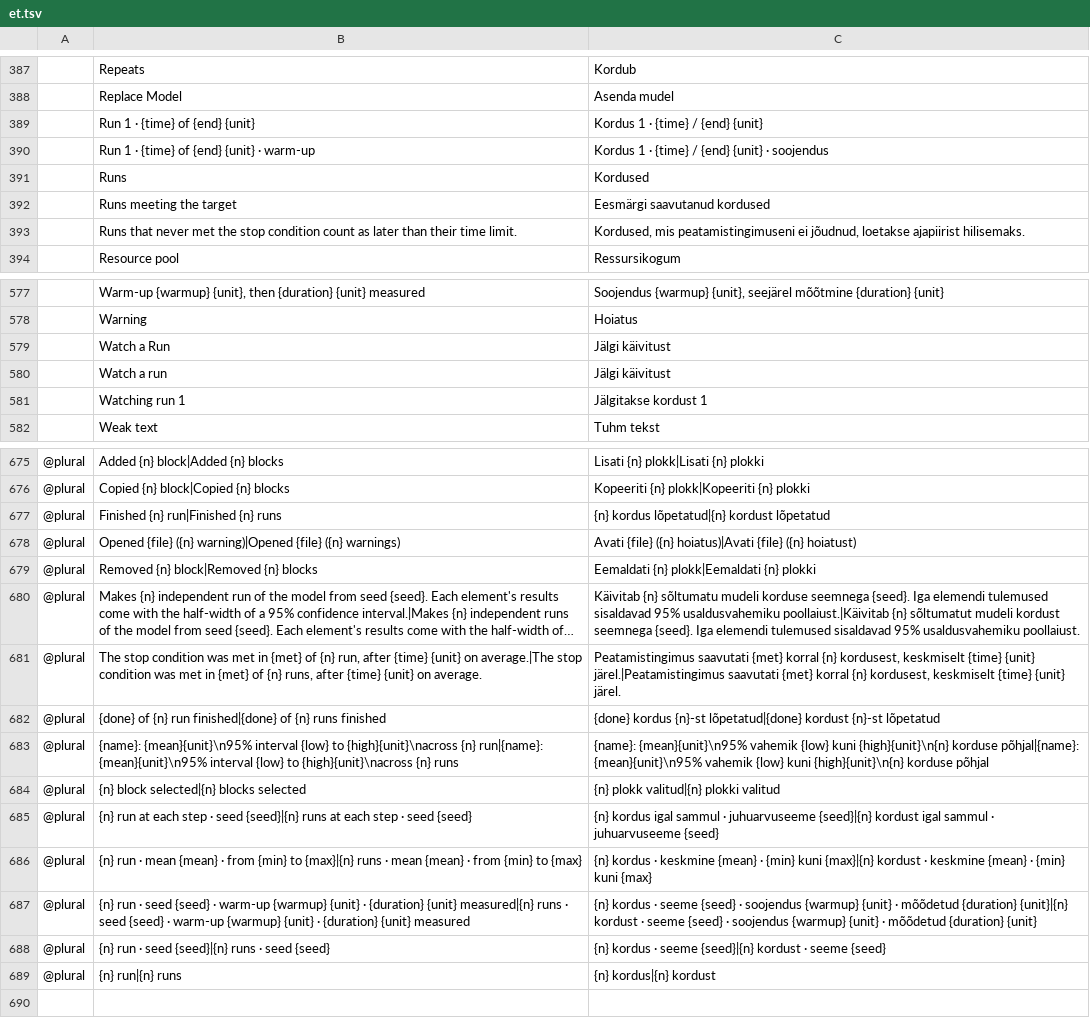
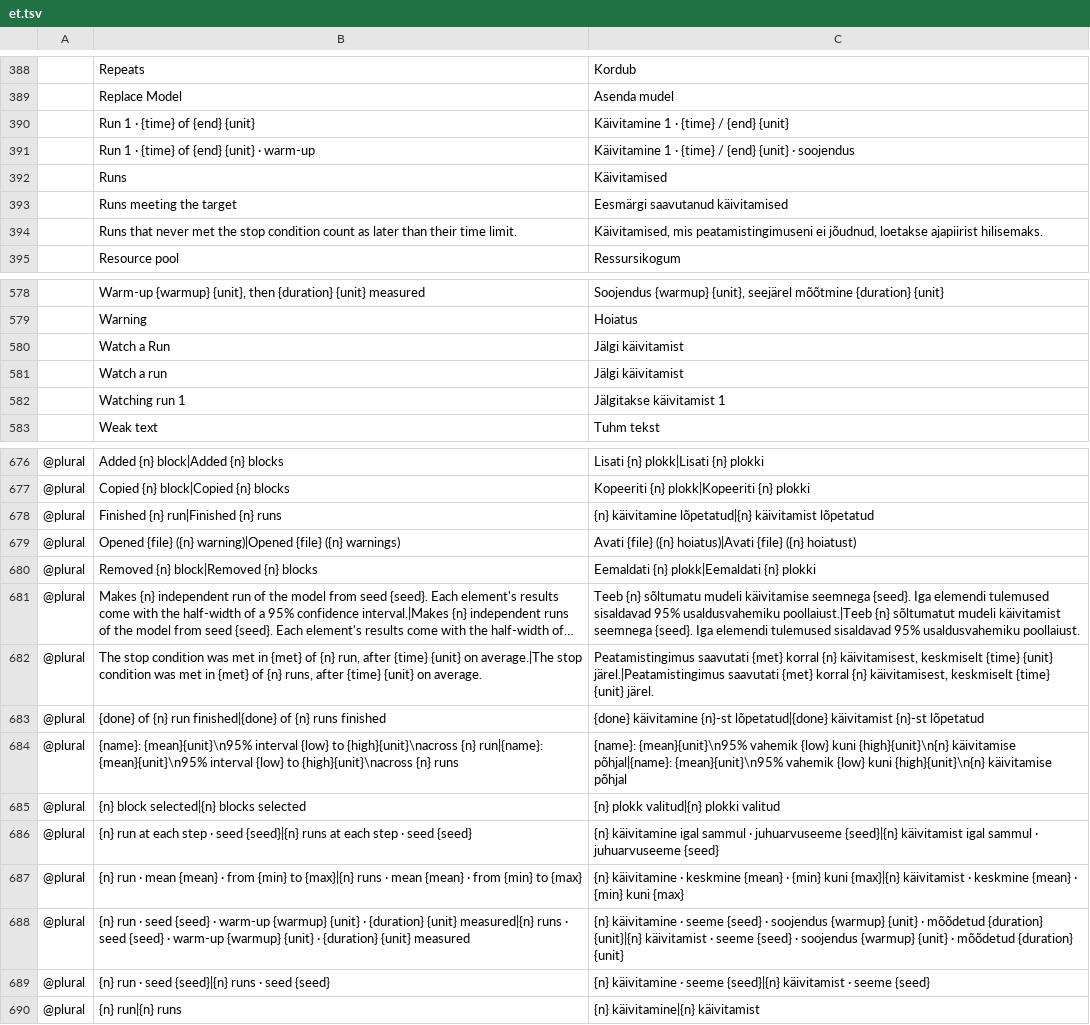
Before and after one commit to helenkwok/StochCraft, a TSV file: i18n/et.tsv, drawn as a sheet; only a part is shown, gaps mark what is left out; long unchanged cells end in …; addresses are those after the commit; the diff covers the shown part only; the diff names each change by its address in the sheet, - before the commit and + after, or states it on an @@ line.

```diff
--- a/i18n/et.tsv
+++ b/i18n/et.tsv
-C390: Kordus 1 · {time} / {end} {unit}
+C390: Käivitamine 1 · {time} / {end} {unit}
-C391: Kordus 1 ·…
+C391: Käivitamine 1 ·…
-C392: Kordused
+C392: Käivitamised
-C393: Eesmärgi saavutanud kordused
+C393: Eesmärgi saavutanud käivitamised
-C394: Kordused, mis peatamistingimuseni…
+C394: Käivitamised, mis peatamistingimuseni…
-C580:C581: Jälgi käivitust
+C580:C581: Jälgi käivitamist
-C582: Jälgitakse kordust 1
+C582: Jälgitakse käivitamist 1
-C678: {n} kordus lõpetatud|{n} kordust lõpetatud
+C678: {n} käivitamine lõpetatud|{n} käivitamist lõpetatud
-C681: Käivitab {n} sõltumatu mudeli korduse seemnega {seed}. Iga elemendi tulemused sisaldavad 95% usaldusvahemiku poollaiust.|Käivitab {n} sõltumatut mudeli kordust seemnega {seed}.…
+C681: Teeb {n} sõltumatu mudeli käivitamise seemnega {seed}. Iga elemendi tulemused sisaldavad 95% usaldusvahemiku poollaiust.|Teeb {n} sõltumatut mudeli käivitamist seemnega {seed}.…
-C682: …korral {n} kordusest, keskmiselt {time} {unit} järel.|Peatamistingimus saavutati {met} korral {n} kordusest, keskmiselt {time}…
+C682: …korral {n} käivitamisest, keskmiselt {time} {unit} järel.|Peatamistingimus saavutati {met} korral {n} käivitamisest, keskmiselt {time}…
-C683: {done} kordus {n}-st lõpetatud|{done} kordust {n}-st lõpetatud
+C683: {done} käivitamine {n}-st lõpetatud|{done} käivitamist {n}-st lõpetatud
-C684: …kuni {high}{unit}\n{n} korduse põhjal|{name}: {mean}{unit}\n95% vahemik {low} kuni {high}{unit}\n{n} korduse põhjal
+C684: …kuni {high}{unit}\n{n} käivitamise põhjal|{name}: {mean}{unit}\n95% vahemik {low} kuni {high}{unit}\n{n} käivitamise põhjal
-C686: {n} kordus igal sammul · juhuarvuseeme {seed}|{n} kordust igal sammul…
+C686: {n} käivitamine igal sammul · juhuarvuseeme {seed}|{n} käivitamist igal sammul…
-C687: {n} kordus · keskmine {mean} · {min} kuni {max}|{n} kordust · keskmine…
+C687: {n} käivitamine · keskmine {mean} · {min} kuni {max}|{n} käivitamist · keskmine…
-C688: {n} kordus · seeme {seed} · soojendus {warmup} {unit} · mõõdetud {duration} {unit}|{n} kordust · seeme…
+C688: {n} käivitamine · seeme {seed} · soojendus {warmup} {unit} · mõõdetud {duration} {unit}|{n} käivitamist · seeme…
-C689: {n} kordus · seeme {seed}|{n} kordust · seeme…
+C689: {n} käivitamine · seeme {seed}|{n} käivitamist · seeme…
-C690: {n} kordus|{n} kordust
+C690: {n} käivitamine|{n} käivitamist
```
Also changed, not shown: 1 added row and 19 edited cells elsewhere in this file, i18n/bg.tsv, i18n/el.tsv, 43 other files.
